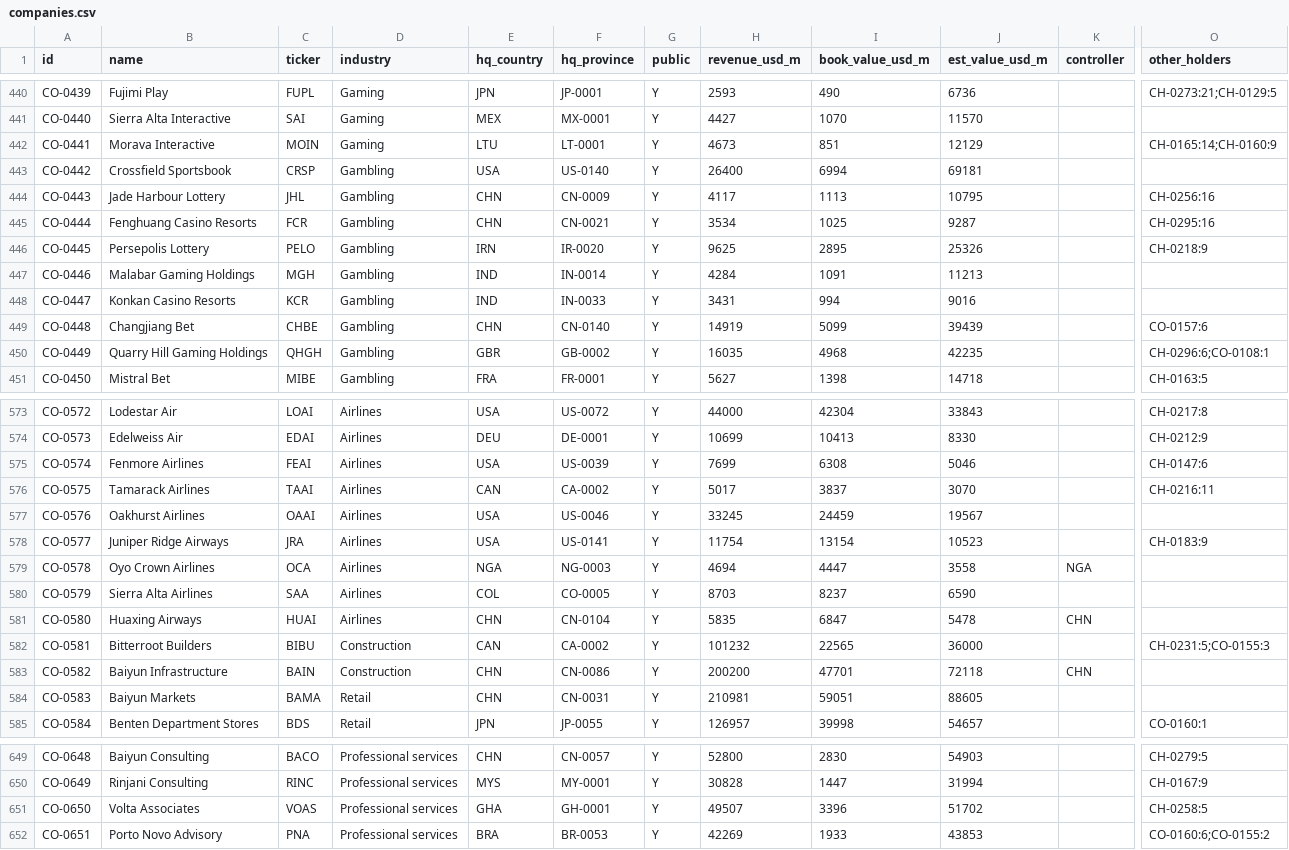
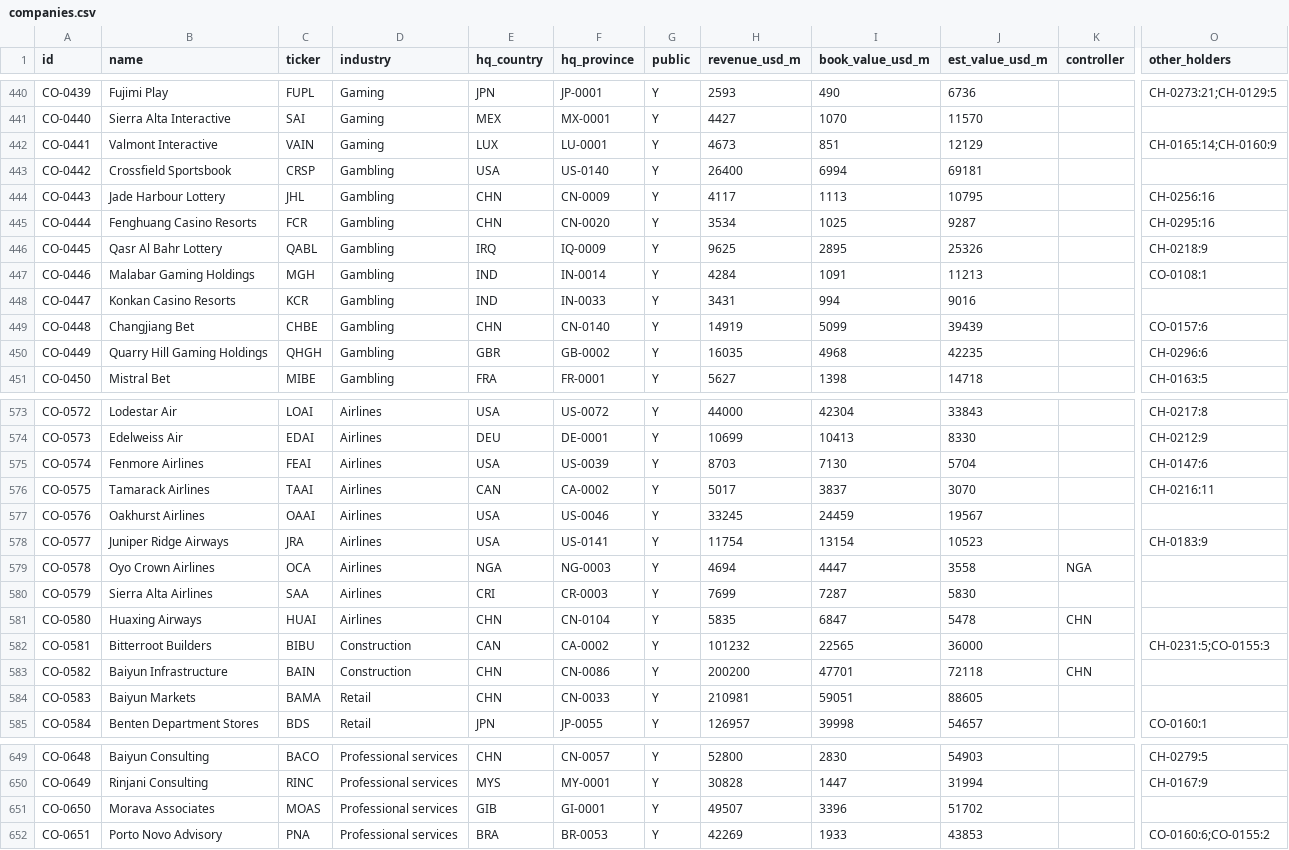
Before and after one commit to logan-czar/TechnoCapital20FF, a CSV file: docs/design/data/companies.csv, drawn as a sheet; only a part is shown, gaps mark what is left out; the diff covers the shown part only; the diff names each change by its address in the sheet, - before the commit and + after, or states it on an @@ line.

```diff
--- a/docs/design/data/companies.csv
+++ b/docs/design/data/companies.csv
-B442 (name): Morava Interactive
+B442 (name): Valmont Interactive
-C442 (ticker): MOIN
+C442 (ticker): VAIN
-E442 (hq_country): LTU
+E442 (hq_country): LUX
-F442 (hq_province): LT-0001
+F442 (hq_province): LU-0001
-F445 (hq_province): CN-0021
+F445 (hq_province): CN-0020
-B446 (name): Persepolis Lottery
+B446 (name): Qasr Al Bahr Lottery
-C446 (ticker): PELO
+C446 (ticker): QABL
-E446 (hq_country): IRN
+E446 (hq_country): IRQ
-F446 (hq_province): IR-0020
+F446 (hq_province): IQ-0009
-O447 (other_holders): (empty)
+O447 (other_holders): CO-0108:1
-O450 (other_holders): CH-0296:6;CO-0108:1
+O450 (other_holders): CH-0296:6
-H575 (revenue_usd_m): 7699
+H575 (revenue_usd_m): 8703
-I575 (book_value_usd_m): 6308
+I575 (book_value_usd_m): 7130
-J575 (est_value_usd_m): 5046
+J575 (est_value_usd_m): 5704
-E580 (hq_country): COL
+E580 (hq_country): CRI
-F580 (hq_province): CO-0005
+F580 (hq_province): CR-0003
-H580 (revenue_usd_m): 8703
+H580 (revenue_usd_m): 7699
-I580 (book_value_usd_m): 8237
+I580 (book_value_usd_m): 7287
-J580 (est_value_usd_m): 6590
+J580 (est_value_usd_m): 5830
-F584 (hq_province): CN-0031
+F584 (hq_province): CN-0033
-B651 (name): Volta Associates
+B651 (name): Morava Associates
-C651 (ticker): VOAS
+C651 (ticker): MOAS
-E651 (hq_country): GHA
+E651 (hq_country): GIB
-F651 (hq_province): GH-0001
+F651 (hq_province): GI-0001
-O651 (other_holders): CH-0258:5
+O651 (other_holders): (empty)
```
Also changed, not shown: 34 edited cells elsewhere in this file, docs/design/data/characters.csv, 5 other files.
